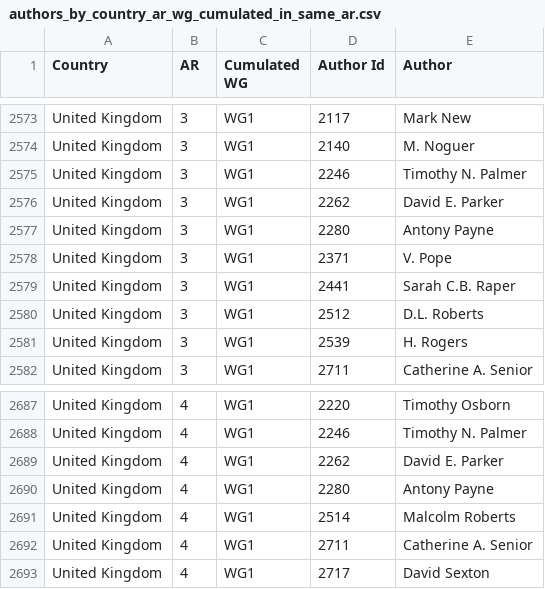
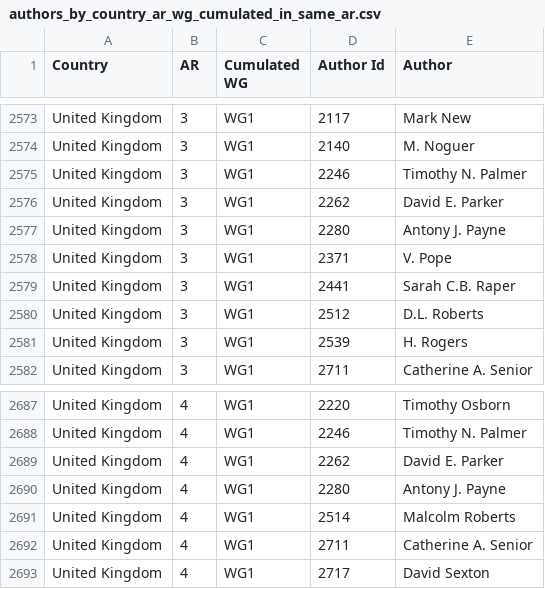
Before and after one commit to eric-brechemier/ipcc-database, a CSV file: data/authors_by_country_ar_wg_cumulated_in_same_ar.csv, drawn as a sheet; only a part is shown, gaps mark what is left out.

```diff
--- a/data/authors_by_country_ar_wg_cumulated_in_same_ar.csv
+++ b/data/authors_by_country_ar_wg_cumulated_in_same_ar.csv
@@ -2576,3 +2576,3 @@ United Kingdom,3,WG1,2246,Timothy N. Palmer
 United Kingdom,3,WG1,2262,David E. Parker
-United Kingdom,3,WG1,2280,Antony Payne
+United Kingdom,3,WG1,2280,Antony J. Payne
 United Kingdom,3,WG1,2371,V. Pope
@@ -2689,3 +2689,3 @@ United Kingdom,4,WG1,2246,Timothy N. Palmer
 United Kingdom,4,WG1,2262,David E. Parker
-United Kingdom,4,WG1,2280,Antony Payne
+United Kingdom,4,WG1,2280,Antony J. Payne
 United Kingdom,4,WG1,2514,Malcolm Roberts
```
Also changed, not shown: data/author_institutions.csv, data/authors.csv, 1 other file.
